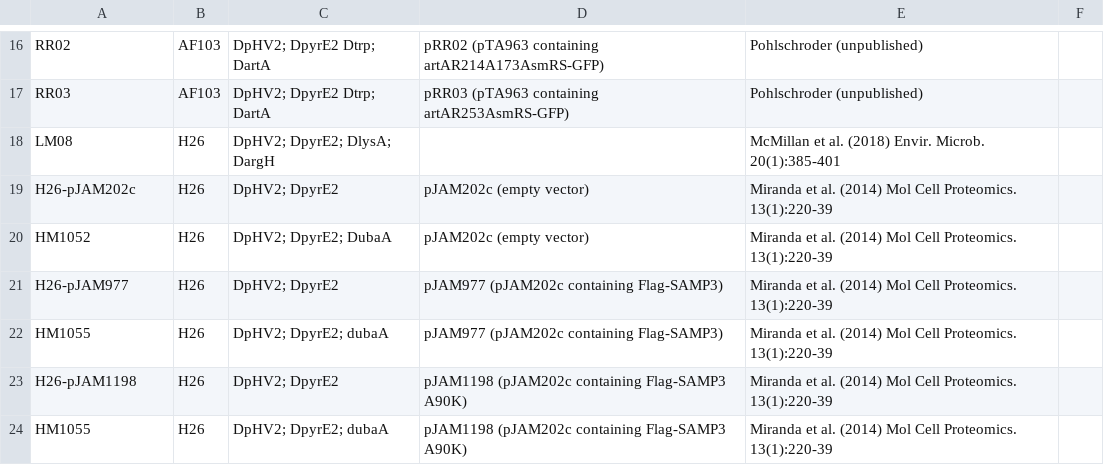
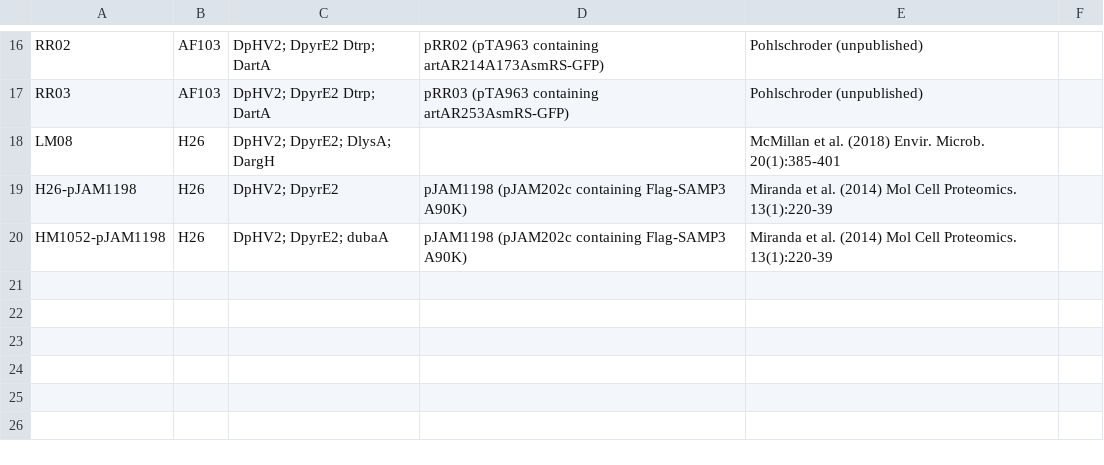
Before and after one commit to arcpp/ArcPP, a CSV file: meta_data/strain_list.csv, drawn as a sheet; only a part is shown, gaps mark what is left out.

Commit message:
Update strain_list.csv

```diff
--- a/meta_data/strain_list.csv
+++ b/meta_data/strain_list.csv
@@ -18,7 +18,3 @@ RR03,AF103,DpHV2; DpyrE2 Dtrp; DartA,pRR03 (pTA963 containing artAR253AsmRS-GFP)
 LM08,H26,DpHV2; DpyrE2; DlysA; DargH,,McMillan et al. (2018) Envir. Microb. 20(1):385-401,
-H26-pJAM202c,H26,DpHV2; DpyrE2,pJAM202c (empty vector),Miranda et al. (2014) Mol Cell Proteomics. 13(1):220-39,
-HM1052,H26,DpHV2; DpyrE2; DubaA,pJAM202c (empty vector),Miranda et al. (2014) Mol Cell Proteomics. 13(1):220-39,
-H26-pJAM977,H26,DpHV2; DpyrE2,pJAM977 (pJAM202c containing Flag-SAMP3),Miranda et al. (2014) Mol Cell Proteomics. 13(1):220-39,
-HM1055,H26,DpHV2; DpyrE2; dubaA,pJAM977 (pJAM202c containing Flag-SAMP3),Miranda et al. (2014) Mol Cell Proteomics. 13(1):220-39,
 H26-pJAM1198,H26,DpHV2; DpyrE2,pJAM1198 (pJAM202c containing Flag-SAMP3 A90K),Miranda et al. (2014) Mol Cell Proteomics. 13(1):220-39,
-HM1055,H26,DpHV2; DpyrE2; dubaA,pJAM1198 (pJAM202c containing Flag-SAMP3 A90K),Miranda et al. (2014) Mol Cell Proteomics. 13(1):220-39,
+HM1052-pJAM1198,H26,DpHV2; DpyrE2; dubaA,pJAM1198 (pJAM202c containing Flag-SAMP3 A90K),Miranda et al. (2014) Mol Cell Proteomics. 13(1):220-39,
```
